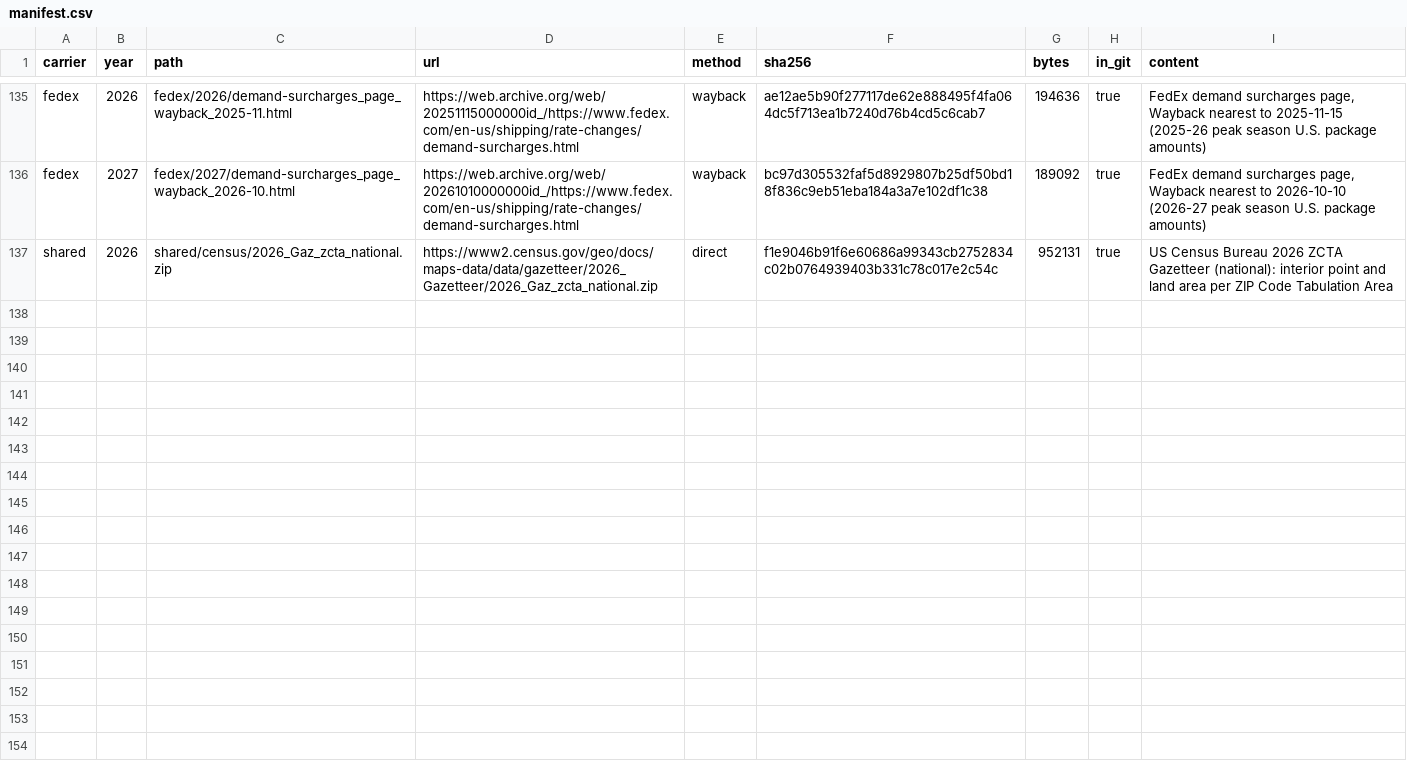
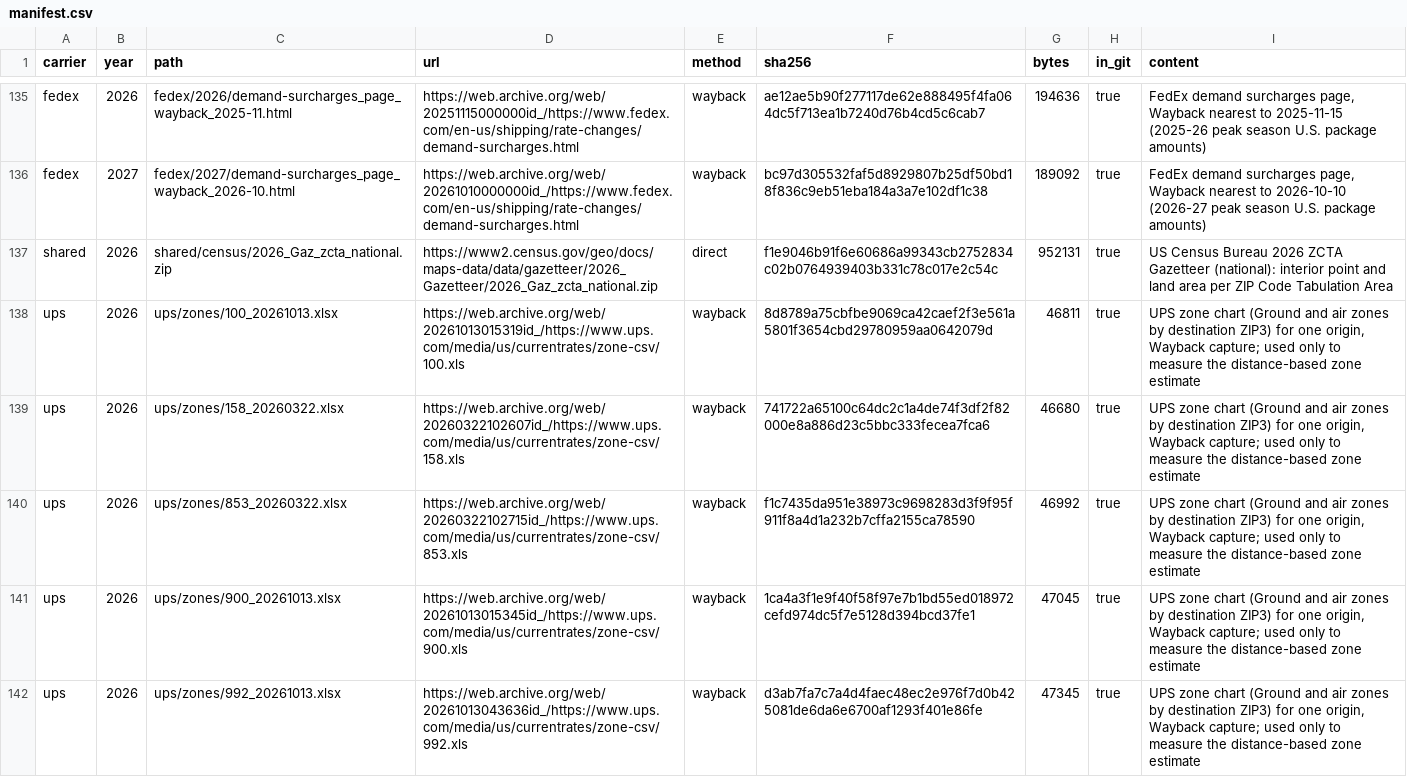
Before and after one commit to aivuk/parcel-rates, a CSV file: data/raw/manifest.csv, drawn as a sheet; only a part is shown, gaps mark what is left out.

Commit message:
feat(data): USPS zone charts for all 914 origins and the measured zone accuracy (#9)
data/collect/zone_accuracy.py measures the distance estimate against the real
USPS chart (781,456 prefix pairs) and the five UPS Ground charts the Wayback
Machine holds for 2026: prefix centres reproduce USPS 97.4 % and UPS 90.8 % of
lanes exactly, never off by two; 5-digit points 92.3 % and 90.4 %.

```diff
--- a/data/raw/manifest.csv
+++ b/data/raw/manifest.csv
@@ -137 +137,6 @@ fedex,2027,fedex/2027/demand-surcharges_page_wayback_2026-10.html,https://web.ar
 shared,2026,shared/census/2026_Gaz_zcta_national.zip,https://www2.census.gov/geo/docs/maps-data/data/gazetteer/2026_Gazetteer/2026_Gaz_zcta_national.zip,direct,f1e9046b91f6e60686a99343cb2752834c02b0764939403b331c78c017e2c54c,952131,true,US Census Bureau 2026 ZCTA Gazetteer (national): interior point and land area per ZIP Code Tabulation Area
+ups,2026,ups/zones/100_20261013.xlsx,https://web.archive.org/web/20261013015319id_/https://www.ups.com/media/us/currentrates/zone-csv/100.xls,wayback,8d8789a75cbfbe9069ca42caef2f3e561a5801f3654cbd29780959aa0642079d,46811,true,"UPS zone chart (Ground and air zones by destination ZIP3) for one origin, Wayback capture; used only to measure the distance-based zone estimate"
+ups,2026,ups/zones/158_20260322.xlsx,https://web.archive.org/web/20260322102607id_/https://www.ups.com/media/us/currentrates/zone-csv/158.xls,wayback,741722a65100c64dc2c1a4de74f3df2f82000e8a886d23c5bbc333fecea7fca6,46680,true,"UPS zone chart (Ground and air zones by destination ZIP3) for one origin, Wayback capture; used only to measure the distance-based zone estimate"
+ups,2026,ups/zones/853_20260322.xlsx,https://web.archive.org/web/20260322102715id_/https://www.ups.com/media/us/currentrates/zone-csv/853.xls,wayback,f1c7435da951e38973c9698283d3f9f95f911f8a4d1a232b7cffa2155ca78590,46992,true,"UPS zone chart (Ground and air zones by destination ZIP3) for one origin, Wayback capture; used only to measure the distance-based zone estimate"
+ups,2026,ups/zones/900_20261013.xlsx,https://web.archive.org/web/20261013015345id_/https://www.ups.com/media/us/currentrates/zone-csv/900.xls,wayback,1ca4a3f1e9f40f58f97e7b1bd55ed018972cefd974dc5f7e5128d394bcd37fe1,47045,true,"UPS zone chart (Ground and air zones by destination ZIP3) for one origin, Wayback capture; used only to measure the distance-based zone estimate"
+ups,2026,ups/zones/992_20261013.xlsx,https://web.archive.org/web/20261013043636id_/https://www.ups.com/media/us/currentrates/zone-csv/992.xls,wayback,d3ab7fa7c7a4d4faec48ec2e976f7d0b425081de6da6e6700af1293f401e86fe,47345,true,"UPS zone chart (Ground and air zones by destination ZIP3) for one origin, Wayback capture; used only to measure the distance-based zone estimate"
```
Also changed, not shown: 9 other files.
